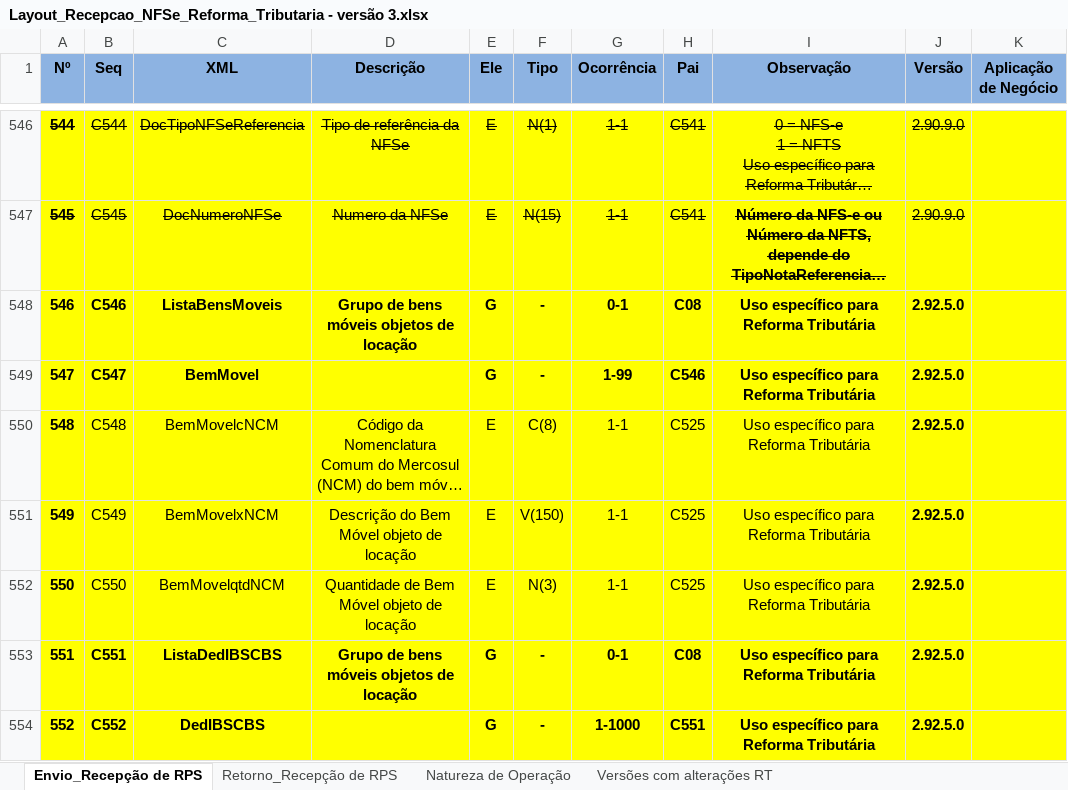
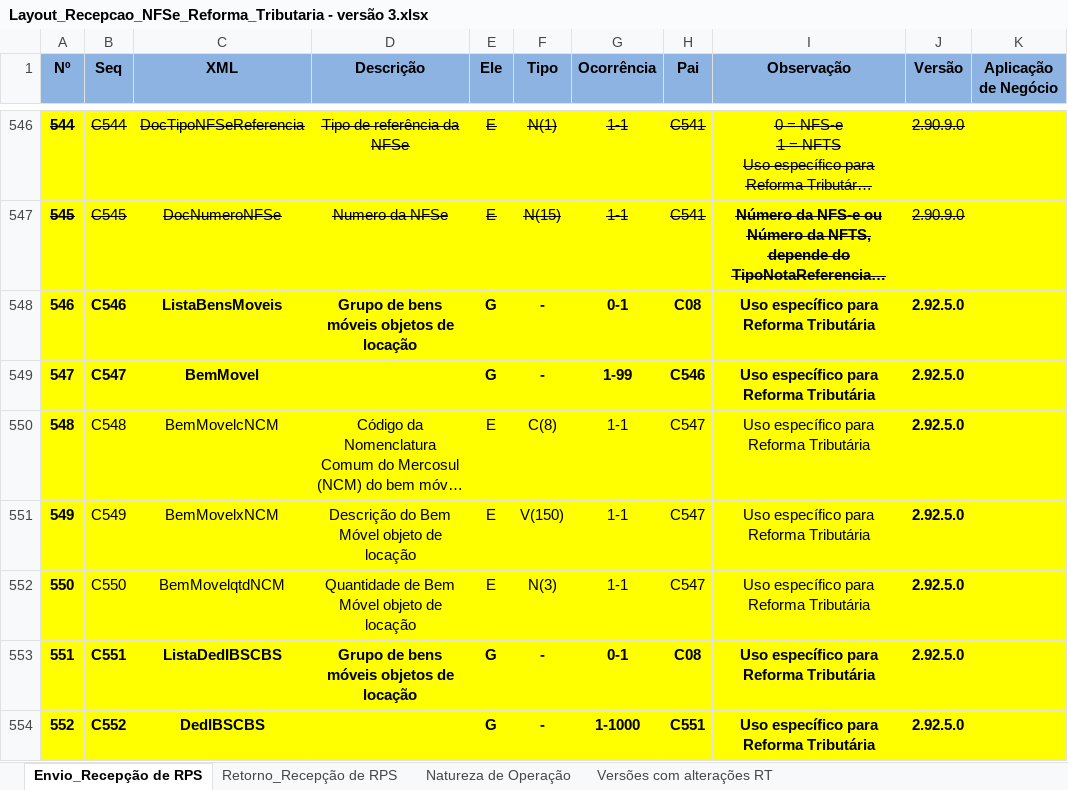
Before and after one commit to migrate-company/integracao-InvoiCy-BR, an Excel workbook: Layout Integração - Reforma Tributária/NFSe/Layout_Recepcao_NFSe_Reforma_Tributaria - versão 3.xlsx, sheet Envio_Recepção de RPS, drawn as a sheet; only a part is shown, gaps mark what is left out; long unchanged cells end in …; values as stored, in another font and other column widths than the file's, no borders; charts and pictures not drawn; the diff names each change by its address in the sheet, - before the commit and + after, or states it on an @@ line.

Commit message:
Layout NFSe Reforma Tributária v3

```diff
--- a/Layout Integração - Reforma Tributária/NFSe/Layout_Recepcao_NFSe_Reforma_Tributaria - versão 3.xlsx (sheet Envio_Recepção de RPS)
+++ b/Layout Integração - Reforma Tributária/NFSe/Layout_Recepcao_NFSe_Reforma_Tributaria - versão 3.xlsx (sheet Envio_Recepção de RPS)
-H550:H552 (Pai): C525
+H550:H552 (Pai): C547
```
